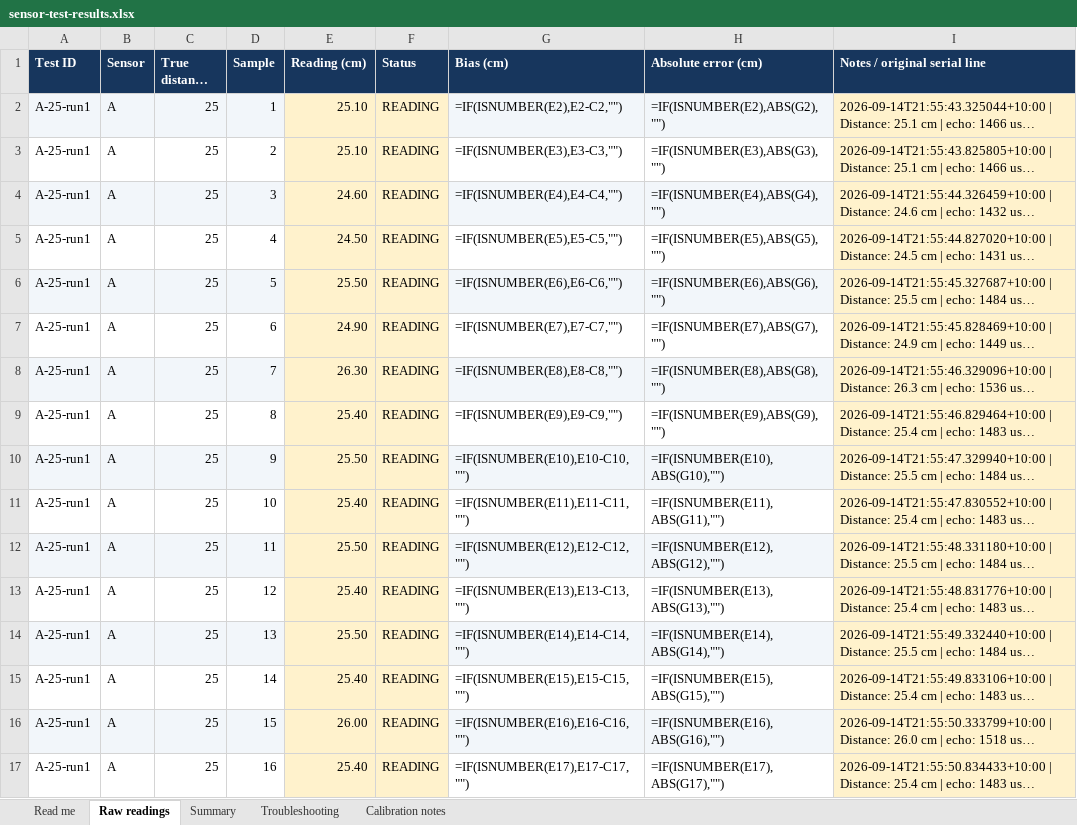
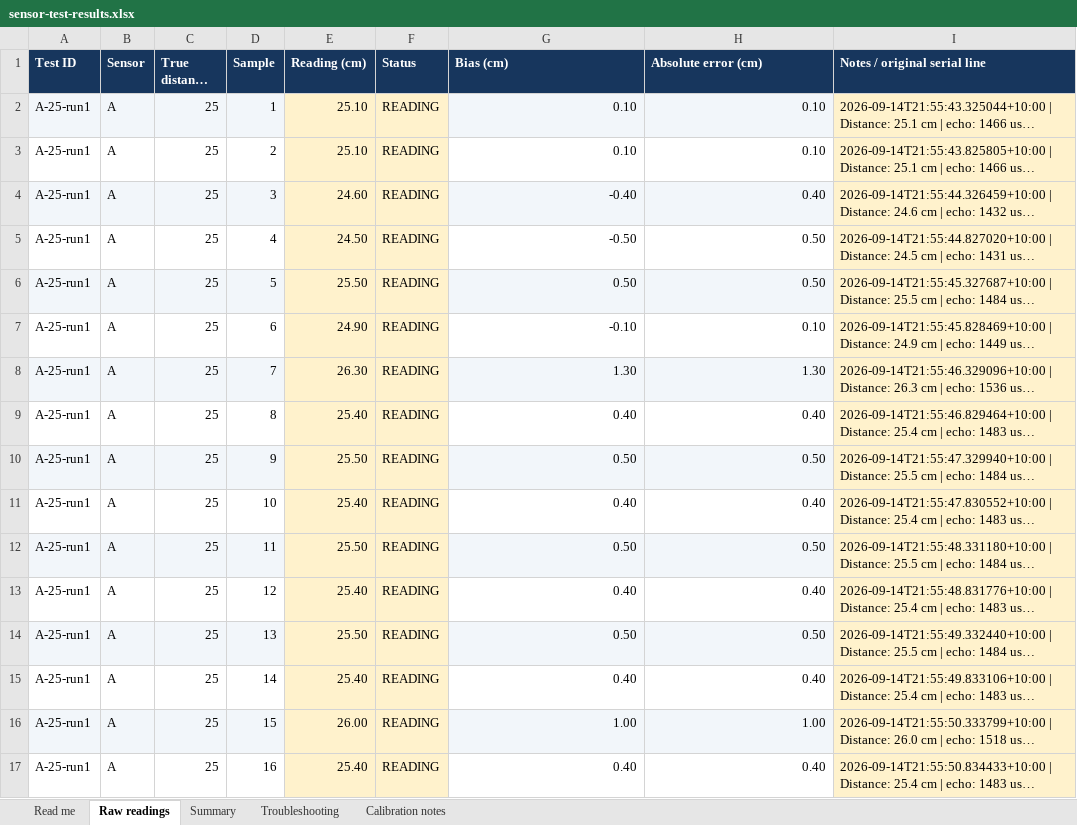
Before and after one commit to CamHaoHa/tracker_leader_follower, an Excel workbook: results/sensor-test-results.xlsx, sheet Raw readings, drawn as a sheet; only a part is shown; long unchanged cells end in …; values as stored, in another font and other column widths than the file's, no borders; formulas without a stored value are shown as written; charts and pictures not drawn; the diff covers the shown part only; the diff names each change by its address in the sheet, - before the commit and + after, or states it on an @@ line.

Commit message:
results: report spreadsheets, graph set v2 and sensor evidence by week
Adds the tracker improvement and tracker-game integration spreadsheets,
the second chart set (docs/graph_v2, with its data and generator) and the
updated sensor test workbook. The three 2026-09-14 sensor runs move,
unchanged, into evidence/week6..8; the links to them follow.

```diff
--- a/results/sensor-test-results.xlsx (sheet Raw readings)
+++ b/results/sensor-test-results.xlsx (sheet Raw readings)
-G2 (Bias (cm)): =IF(ISNUMBER(E2),E2-C2,"")
+G2 (Bias (cm)): 0.10
-H2 (Absolute error (cm)): =IF(ISNUMBER(E2),ABS(G2),"")
+H2 (Absolute error (cm)): 0.10
-G3 (Bias (cm)): =IF(ISNUMBER(E3),E3-C3,"")
+G3 (Bias (cm)): 0.10
-H3 (Absolute error (cm)): =IF(ISNUMBER(E3),ABS(G3),"")
+H3 (Absolute error (cm)): 0.10
-G4 (Bias (cm)): =IF(ISNUMBER(E4),E4-C4,"")
+G4 (Bias (cm)): -0.40
-H4 (Absolute error (cm)): =IF(ISNUMBER(E4),ABS(G4),"")
+H4 (Absolute error (cm)): 0.40
-G5 (Bias (cm)): =IF(ISNUMBER(E5),E5-C5,"")
+G5 (Bias (cm)): -0.50
-H5 (Absolute error (cm)): =IF(ISNUMBER(E5),ABS(G5),"")
+H5 (Absolute error (cm)): 0.50
-G6 (Bias (cm)): =IF(ISNUMBER(E6),E6-C6,"")
+G6 (Bias (cm)): 0.50
-H6 (Absolute error (cm)): =IF(ISNUMBER(E6),ABS(G6),"")
+H6 (Absolute error (cm)): 0.50
-G7 (Bias (cm)): =IF(ISNUMBER(E7),E7-C7,"")
+G7 (Bias (cm)): -0.10
-H7 (Absolute error (cm)): =IF(ISNUMBER(E7),ABS(G7),"")
+H7 (Absolute error (cm)): 0.10
-G8 (Bias (cm)): =IF(ISNUMBER(E8),E8-C8,"")
+G8 (Bias (cm)): 1.30
-H8 (Absolute error (cm)): =IF(ISNUMBER(E8),ABS(G8),"")
+H8 (Absolute error (cm)): 1.30
-G9 (Bias (cm)): =IF(ISNUMBER(E9),E9-C9,"")
+G9 (Bias (cm)): 0.40
-H9 (Absolute error (cm)): =IF(ISNUMBER(E9),ABS(G9),"")
+H9 (Absolute error (cm)): 0.40
-G10 (Bias (cm)): =IF(ISNUMBER(E10),E10-C10,"")
+G10 (Bias (cm)): 0.50
-H10 (Absolute error (cm)): =IF(ISNUMBER(E10),ABS(G10),"")
+H10 (Absolute error (cm)): 0.50
-G11 (Bias (cm)): =IF(ISNUMBER(E11),E11-C11,"")
+G11 (Bias (cm)): 0.40
-H11 (Absolute error (cm)): =IF(ISNUMBER(E11),ABS(G11),"")
+H11 (Absolute error (cm)): 0.40
-G12 (Bias (cm)): =IF(ISNUMBER(E12),E12-C12,"")
+G12 (Bias (cm)): 0.50
-H12 (Absolute error (cm)): =IF(ISNUMBER(E12),ABS(G12),"")
+H12 (Absolute error (cm)): 0.50
-G13 (Bias (cm)): =IF(ISNUMBER(E13),E13-C13,"")
+G13 (Bias (cm)): 0.40
-H13 (Absolute error (cm)): =IF(ISNUMBER(E13),ABS(G13),"")
+H13 (Absolute error (cm)): 0.40
-G14 (Bias (cm)): =IF(ISNUMBER(E14),E14-C14,"")
+G14 (Bias (cm)): 0.50
-H14 (Absolute error (cm)): =IF(ISNUMBER(E14),ABS(G14),"")
+H14 (Absolute error (cm)): 0.50
-G15 (Bias (cm)): =IF(ISNUMBER(E15),E15-C15,"")
+G15 (Bias (cm)): 0.40
-H15 (Absolute error (cm)): =IF(ISNUMBER(E15),ABS(G15),"")
+H15 (Absolute error (cm)): 0.40
-G16 (Bias (cm)): =IF(ISNUMBER(E16),E16-C16,"")
+G16 (Bias (cm)): 1.00
-H16 (Absolute error (cm)): =IF(ISNUMBER(E16),ABS(G16),"")
+H16 (Absolute error (cm)): 1.00
-G17 (Bias (cm)): =IF(ISNUMBER(E17),E17-C17,"")
+G17 (Bias (cm)): 0.40
-H17 (Absolute error (cm)): =IF(ISNUMBER(E17),ABS(G17),"")
+H17 (Absolute error (cm)): 0.40
```
Also changed, not shown: 568 edited cells elsewhere in this sheet, sheet Summary, charts or pictures, 39 other files.
